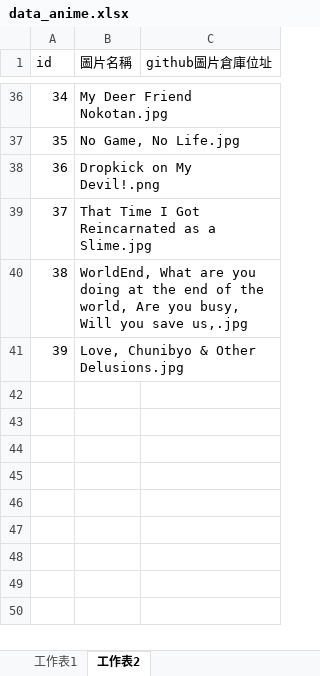
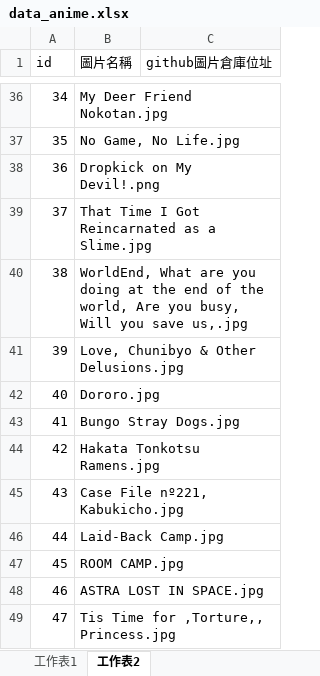
Before and after one commit to rex0988476/githubpage, an Excel workbook: database/data_anime.xlsx, sheet 工作表2, drawn as a sheet; only a part is shown, gaps mark what is left out; values as stored, in another font and other column widths than the file's, no borders; the diff names each change by its address in the sheet, - before the commit and + after, or states it on an @@ line.

```diff
--- a/database/data_anime.xlsx (sheet 工作表2)
+++ b/database/data_anime.xlsx (sheet 工作表2)
+row 42: 40 | Dororo.jpg
+row 43: 41 | Bungo Stray Dogs.jpg
+row 44: 42 | Hakata Tonkotsu Ramens.jpg
+row 45: 43 | Case File nº221, Kabukicho.jpg
+row 46: 44 | Laid-Back Camp.jpg
+row 47: 45 | ROOM CAMP.jpg
+row 48: 46 | ASTRA LOST IN SPACE.jpg
+row 49: 47 | Tis Time for ,Torture,, Princess.jpg
```
Also changed, not shown: sheet 工作表1, 10 other files.
